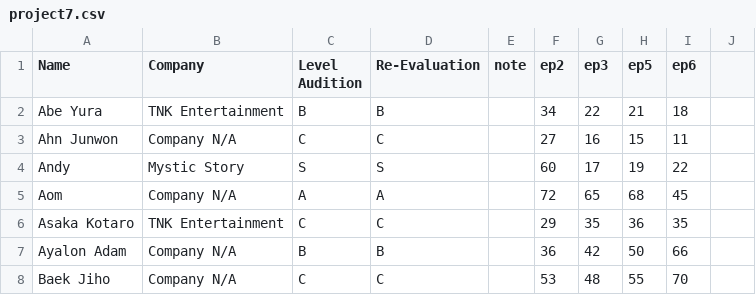
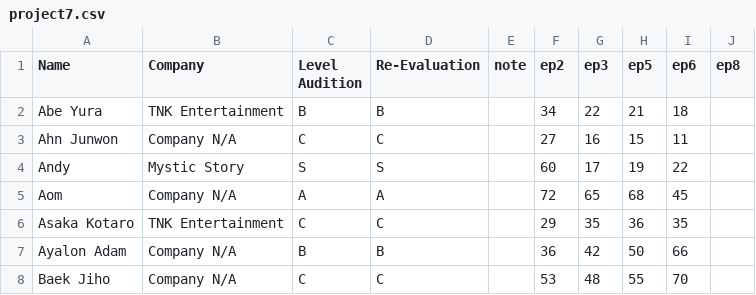
Before and after one commit to skzweme/p7chart, a CSV file: project7.csv, drawn as a sheet; only a part is shown.

```diff
--- a/project7.csv
+++ b/project7.csv
@@ -1,2 +1,2 @@
-Name,Company,Level Audition,Re-Evaluation,note,ep2,ep3,ep5,ep6
+Name,Company,Level Audition,Re-Evaluation,note,ep2,ep3,ep5,ep6,ep8
 Abe Yura,TNK Entertainment,B,B,,34,22,21,18
```
Also changed, not shown: 2 other files.
